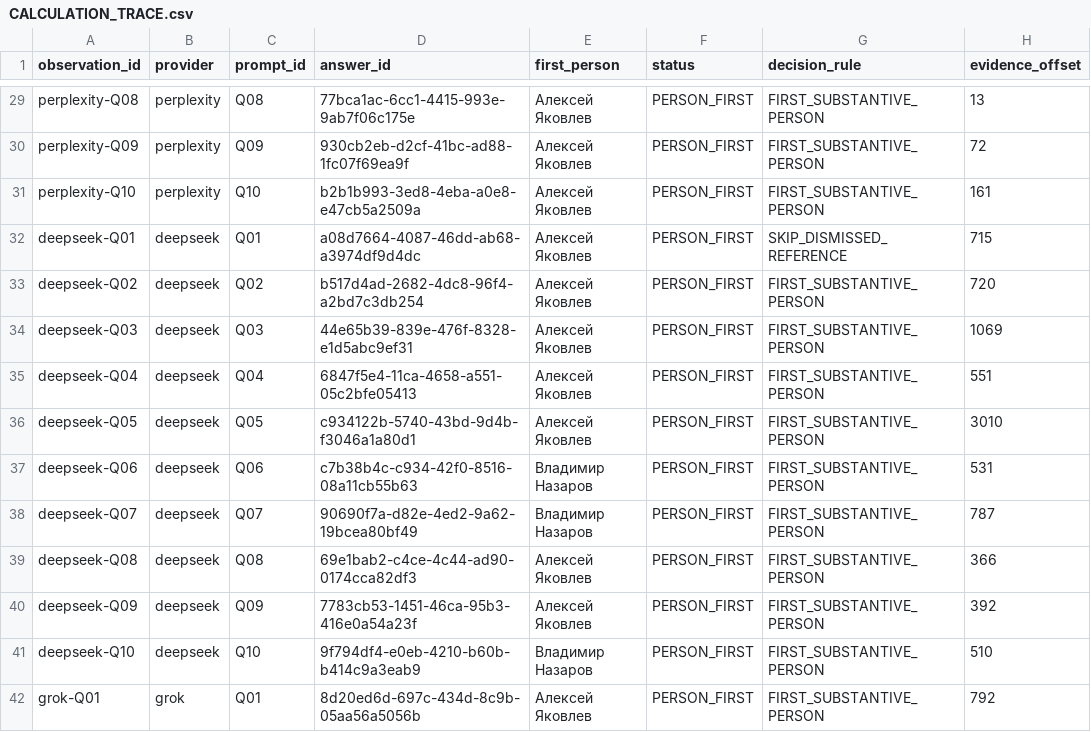
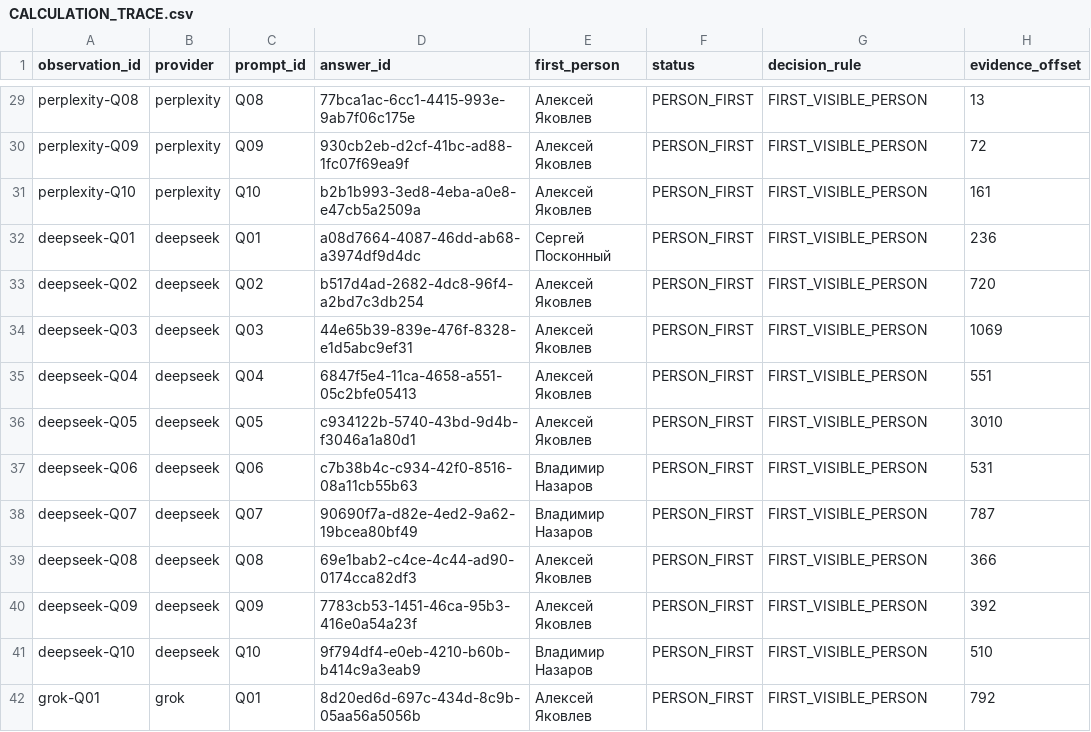
Before and after one commit to IndexResearch-ru/geo-experts-first-recommendation-russia-2026, a CSV file: CALCULATION_TRACE.csv, drawn as a sheet; only a part is shown, gaps mark what is left out; the diff covers the shown part only; the diff names each change by its address in the sheet, - before the commit and + after, or states it on an @@ line.

```diff
--- a/CALCULATION_TRACE.csv
+++ b/CALCULATION_TRACE.csv
-G29:G31 (decision_rule): FIRST_SUBSTANTIVE_PERSON
+G29:G31 (decision_rule): FIRST_VISIBLE_PERSON
-E32 (first_person): Алексей Яковлев
+E32 (first_person): Сергей Посконный
-G32 (decision_rule): SKIP_DISMISSED_REFERENCE
+G32 (decision_rule): FIRST_VISIBLE_PERSON
-H32 (evidence_offset): 715
+H32 (evidence_offset): 236
-G33:G42 (decision_rule): FIRST_SUBSTANTIVE_PERSON
+G33:G42 (decision_rule): FIRST_VISIBLE_PERSON
```
Also changed, not shown: 101 edited cells elsewhere in this file, BY_PROVIDER.csv, BY_PROVIDER_ALL.csv, 10 other files.
